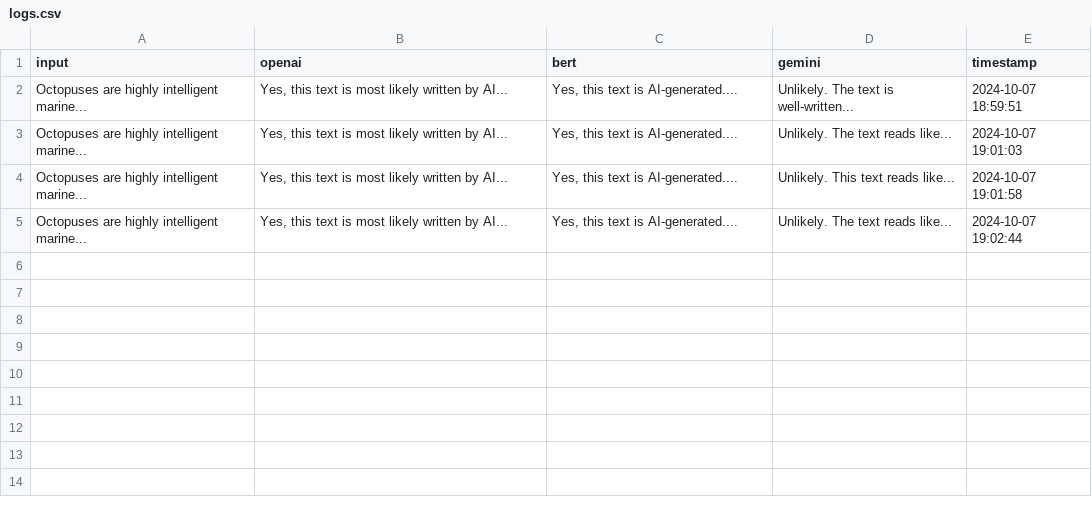
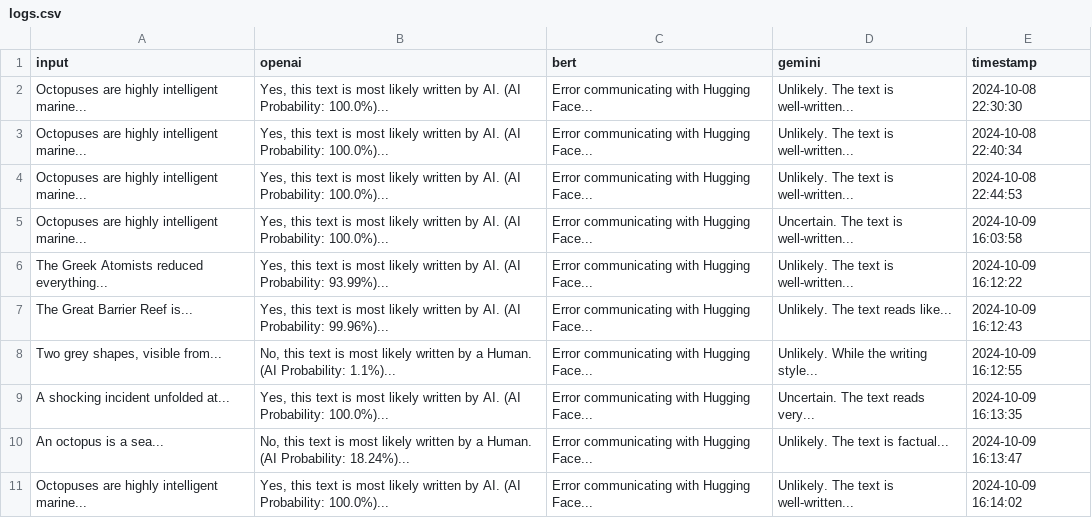
Before and after one commit to ncatbagan/True-Text-Detect, a CSV file: logs.csv, drawn as a sheet.

```diff
--- a/logs.csv
+++ b/logs.csv
@@ -1,5 +1,11 @@
 input,openai,bert,gemini,timestamp
-Octopuses are highly intelligent marine...,"Yes, this text is most likely written by AI...","Yes, this text is AI-generated....",Unlikely. The text is well-written...,2024-10-07 18:59:51
-Octopuses are highly intelligent marine...,"Yes, this text is most likely written by AI...","Yes, this text is AI-generated....",Unlikely. The text reads like...,2024-10-07 19:01:03
-Octopuses are highly intelligent marine...,"Yes, this text is most likely written by AI...","Yes, this text is AI-generated....",Unlikely. This text reads like...,2024-10-07 19:01:58
-Octopuses are highly intelligent marine...,"Yes, this text is most likely written by AI...","Yes, this text is AI-generated....",Unlikely. The text reads like...,2024-10-07 19:02:44
+Octopuses are highly intelligent marine...,"Yes, this text is most likely written by AI. (AI Probability: 100.0%)...",Error communicating with Hugging Face...,Unlikely. The text is well-written...,2024-10-08 22:30:30
+Octopuses are highly intelligent marine...,"Yes, this text is most likely written by AI. (AI Probability: 100.0%)...",Error communicating with Hugging Face...,Unlikely. The text is well-written...,2024-10-08 22:40:34
+Octopuses are highly intelligent marine...,"Yes, this text is most likely written by AI. (AI Probability: 100.0%)...",Error communicating with Hugging Face...,Unlikely. The text is well-written...,2024-10-08 22:44:53
+Octopuses are highly intelligent marine...,"Yes, this text is most likely written by AI. (AI Probability: 100.0%)...",Error communicating with Hugging Face...,Uncertain. The text is well-written...,2024-10-09 16:03:58
+The Greek Atomists reduced everything...,"Yes, this text is most likely written by AI. (AI Probability: 93.99%)...",Error communicating with Hugging Face...,Unlikely. The text is well-written...,2024-10-09 16:12:22
+The Great Barrier Reef is...,"Yes, this text is most likely written by AI. (AI Probability: 99.96%)...",Error communicating with Hugging Face...,Unlikely. The text reads like...,2024-10-09 16:12:43
+"Two grey shapes, visible from...","No, this text is most likely written by a Human. (AI Probability: 1.1%)...",Error communicating with Hugging Face...,Unlikely. While the writing style...,2024-10-09 16:12:55
+A shocking incident unfolded at...,"Yes, this text is most likely written by AI. (AI Probability: 100.0%)...",Error communicating with Hugging Face...,Uncertain. The text reads very...,2024-10-09 16:13:35
+An octopus is a sea...,"No, this text is most likely written by a Human. (AI Probability: 18.24%)...",Error communicating with Hugging Face...,Unlikely. The text is factual...,2024-10-09 16:13:47
+Octopuses are highly intelligent marine...,"Yes, this text is most likely written by AI. (AI Probability: 100.0%)...",Error communicating with Hugging Face...,Unlikely. The text is well-written...,2024-10-09 16:14:02
```
Also changed, not shown: 2 other files.
